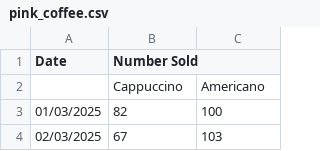
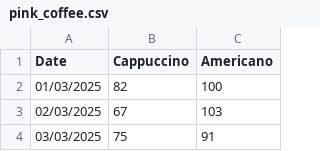
Before and after one commit to Zebopanckes/Sys_Dev_Pink_Cafe, a CSV file: bristol-pink-dashboard/src/assets/pink_coffee.csv, drawn as a sheet; only a part is shown; the shorter side is filled out with more unchanged rows.

Commit message:
fixed csv parser to properly import the coffee csv. new informatics, charts, toggels per chart. fixed data to predicted data gap in the chart

```diff
--- a/bristol-pink-dashboard/src/assets/pink_coffee.csv
+++ b/bristol-pink-dashboard/src/assets/pink_coffee.csv
@@ -1,3 +1,2 @@
-Date,Number Sold,
-,Cappuccino,Americano
+Date,Cappuccino,Americano
 01/03/2025,82,100
```
Also changed, not shown: 10 other files.
